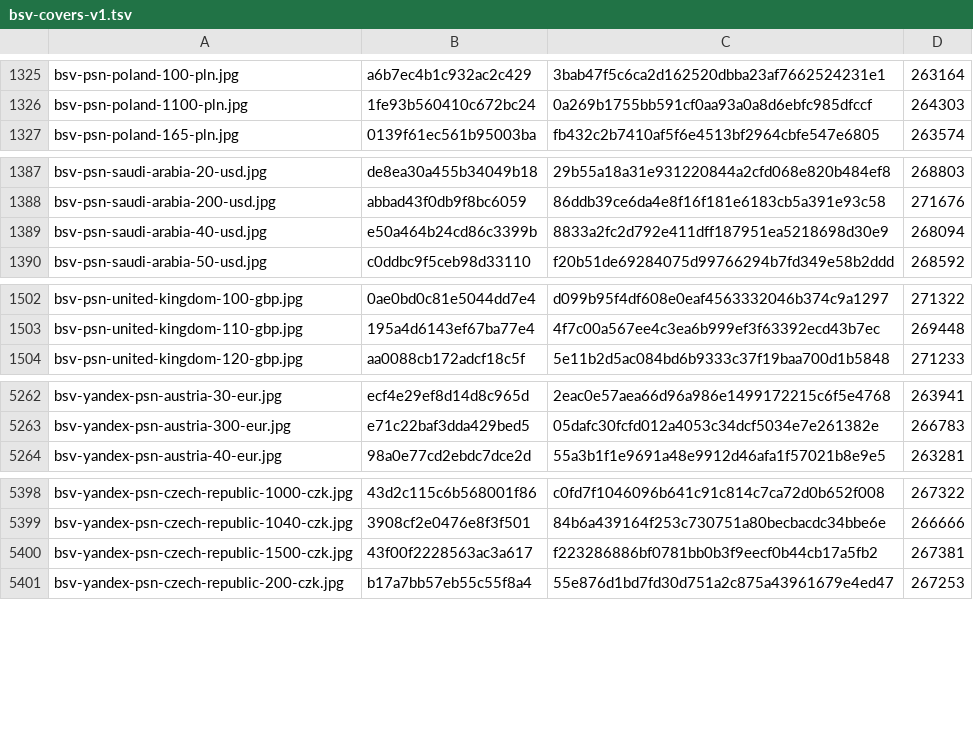
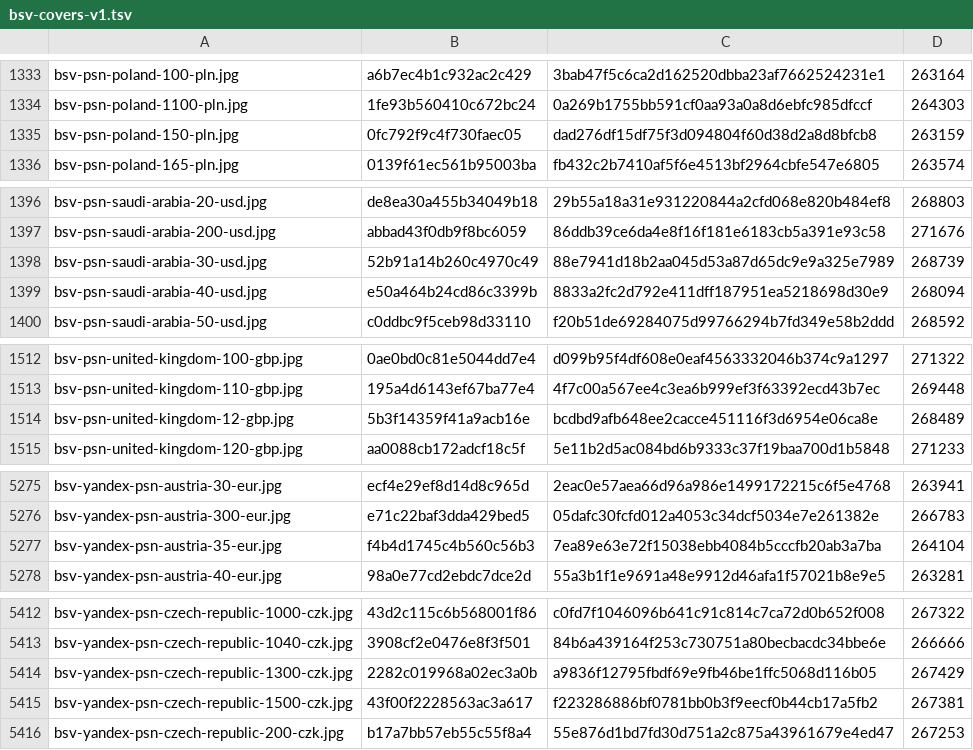
Before and after one commit to Rudwwe412/123, a TSV file: bsv-images-ym/bsv-covers-v1.tsv, drawn as a sheet; only a part is shown, gaps mark what is left out; the diff covers the shown part only; the diff names each change by its address in the sheet, - before the commit and + after, or states it on an @@ line.

```diff
--- a/bsv-images-ym/bsv-covers-v1.tsv
+++ b/bsv-images-ym/bsv-covers-v1.tsv
+row 1335: bsv-psn-poland-150-pln.jpg | 0fc792f9c4f730faec05 | dad276df15df75f3d094804f60d38d2a8d8bfcb8 | 263159
+row 1398: bsv-psn-saudi-arabia-30-usd.jpg | 52b91a14b260c4970c49 | 88e7941d18b2aa045d53a87d65dc9e9a325e7989 | 268739
+row 1514: bsv-psn-united-kingdom-12-gbp.jpg | 5b3f14359f41a9acb16e | bcdbd9afb648ee2cacce451116f3d6954e06ca8e | 268489
+row 5277: bsv-yandex-psn-austria-35-eur.jpg | f4b4d1745c4b560c56b3 | 7ea89e63e72f15038ebb4084b5cccfb20ab3a7ba | 264104
+row 5414: bsv-yandex-psn-czech-republic-1300-czk.jpg | 2282c019968a02ec3a0b | a9836f12795fbdf69e9fb46be1ffc5068d116b05 | 267429
```
Also changed, not shown: 21 added rows elsewhere in this file, 26 other files.
